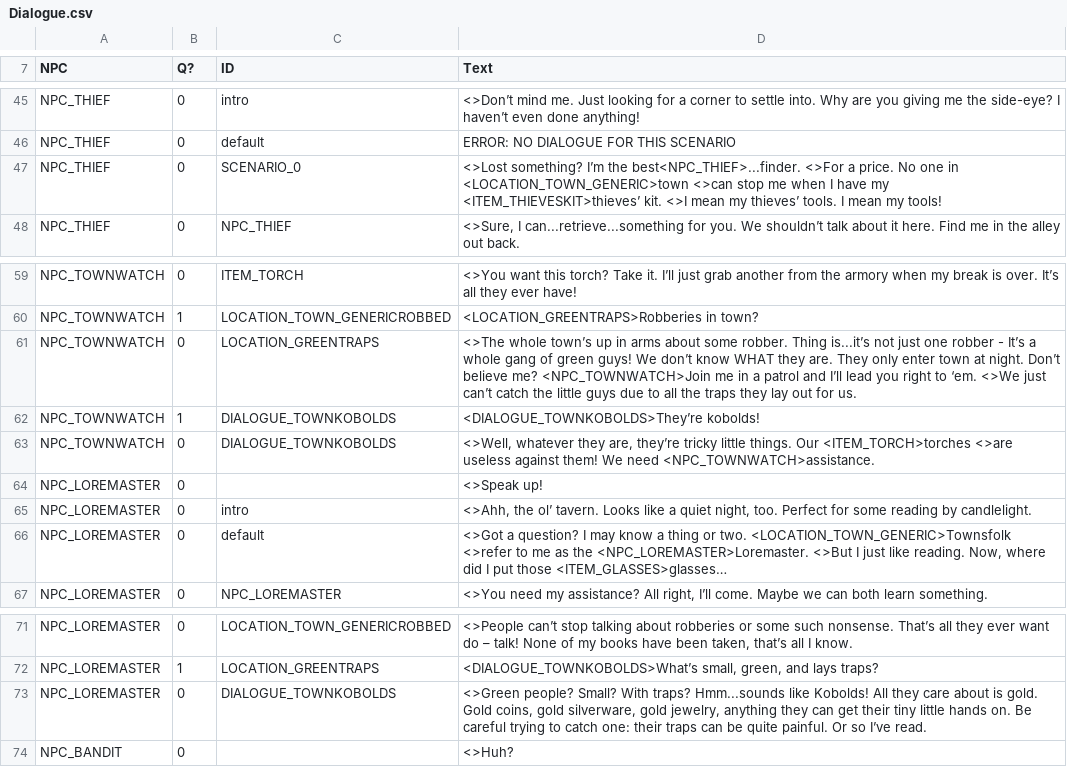
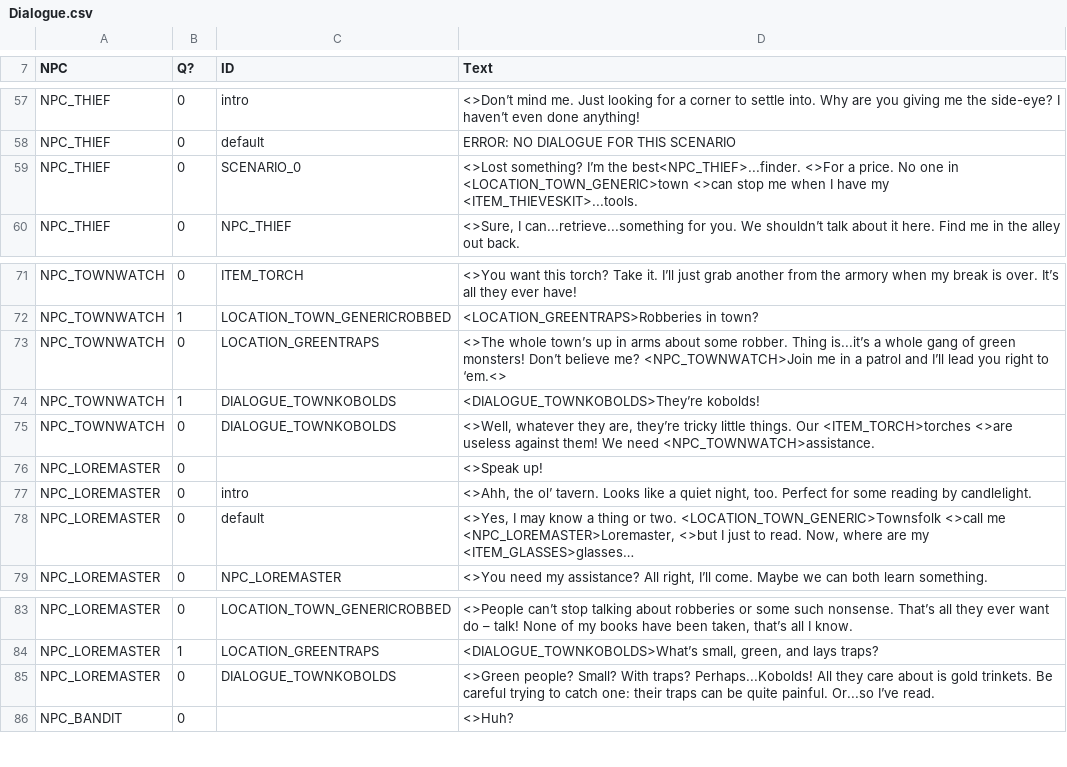
Before and after one commit to MessinaBrothers/YouMeetInATavern, a CSV file: YouMeetInATavern/Assets/Resources/Dialogue.csv, drawn as a sheet; only a part is shown, gaps mark what is left out; the diff covers the shown part only.

Commit message:
Reformat: Questions are passed by Question construct Added debug print statements

```diff
--- a/YouMeetInATavern/Assets/Resources/Dialogue.csv
+++ b/YouMeetInATavern/Assets/Resources/Dialogue.csv
@@ -46,3 +58,3 @@ NPC_THIEF,0,intro,<>Don’t mind me. Just looking for a corner to settle into. W
 NPC_THIEF,0,default,ERROR: NO DIALOGUE FOR THIS SCENARIO
-NPC_THIEF,0,SCENARIO_0,<>Lost something? I’m the best<NPC_THIEF>...finder. <>For a price. No one in <LOCATION_TOWN_GENERIC>town <>can stop me when I have my <ITEM_THIEVESKIT>thieves’ kit. <>I mean my thieves’ tools. I mean my tools!
+NPC_THIEF,0,SCENARIO_0,<>Lost something? I’m the best<NPC_THIEF>...finder. <>For a price. No one in <LOCATION_TOWN_GENERIC>town <>can stop me when I have my <ITEM_THIEVESKIT>...tools.
 NPC_THIEF,0,NPC_THIEF,"<>Sure, I can...retrieve...something for you. We shouldn’t talk about it here. Find me in the alley out back."
@@ -60,3 +72,3 @@ NPC_TOWNWATCH,0,ITEM_TORCH,<>You want this torch? Take it. I’ll just grab anot
 NPC_TOWNWATCH,1,LOCATION_TOWN_GENERICROBBED,<LOCATION_GREENTRAPS>Robberies in town?
-NPC_TOWNWATCH,0,LOCATION_GREENTRAPS,<>The whole town’s up in arms about some robber. Thing is...it’s not just one robber - It’s a whole gang of green guys! We don’t know WHAT they are. They only enter town at night. Don’t believe me? <NPC_TOWNWATCH>Join me in a patrol and I’ll lead you right to ‘em. <>We just can’t catch the little guys due to all the traps they lay out for us.
+NPC_TOWNWATCH,0,LOCATION_GREENTRAPS,<>The whole town’s up in arms about some robber. Thing is...it’s a whole gang of green monsters! Don’t believe me? <NPC_TOWNWATCH>Join me in a patrol and I’ll lead you right to ‘em.<>
 NPC_TOWNWATCH,1,DIALOGUE_TOWNKOBOLDS,<DIALOGUE_TOWNKOBOLDS>They’re kobolds!
@@ -65,3 +77,3 @@ NPC_LOREMASTER,0,,<>Speak up!
 NPC_LOREMASTER,0,intro,"<>Ahh, the ol’ tavern. Looks like a quiet night, too. Perfect for some reading by candlelight."
-NPC_LOREMASTER,0,default,"<>Got a question? I may know a thing or two. <LOCATION_TOWN_GENERIC>Townsfolk <>refer to me as the <NPC_LOREMASTER>Loremaster. <>But I just like reading. Now, where did I put those <ITEM_GLASSES>glasses…"
+NPC_LOREMASTER,0,default,"<>Yes, I may know a thing or two. <LOCATION_TOWN_GENERIC>Townsfolk <>call me <NPC_LOREMASTER>Loremaster, <>but I just to read. Now, where are my <ITEM_GLASSES>glasses…"
 NPC_LOREMASTER,0,NPC_LOREMASTER,"<>You need my assistance? All right, I’ll come. Maybe we can both learn something."
@@ -72,3 +84,3 @@ NPC_LOREMASTER,0,LOCATION_TOWN_GENERICROBBED,"<>People can’t stop talking abou
 NPC_LOREMASTER,1,LOCATION_GREENTRAPS,"<DIALOGUE_TOWNKOBOLDS>What’s small, green, and lays traps?"
-NPC_LOREMASTER,0,DIALOGUE_TOWNKOBOLDS,"<>Green people? Small? With traps? Hmm...sounds like Kobolds! All they care about is gold. Gold coins, gold silverware, gold jewelry, anything they can get their tiny little hands on. Be careful trying to catch one: their traps can be quite painful. Or so I’ve read."
+NPC_LOREMASTER,0,DIALOGUE_TOWNKOBOLDS,<>Green people? Small? With traps? Perhaps...Kobolds! All they care about is gold trinkets. Be careful trying to catch one: their traps can be quite painful. Or...so I’ve read.
 NPC_BANDIT,0,,<>Huh?
```
Also changed, not shown: 16 added rows, 4 removed rows and 4 edited cells elsewhere in this file, YouMeetInATavern/Assets/Resources/Scenarios.csv, 10 other files.
